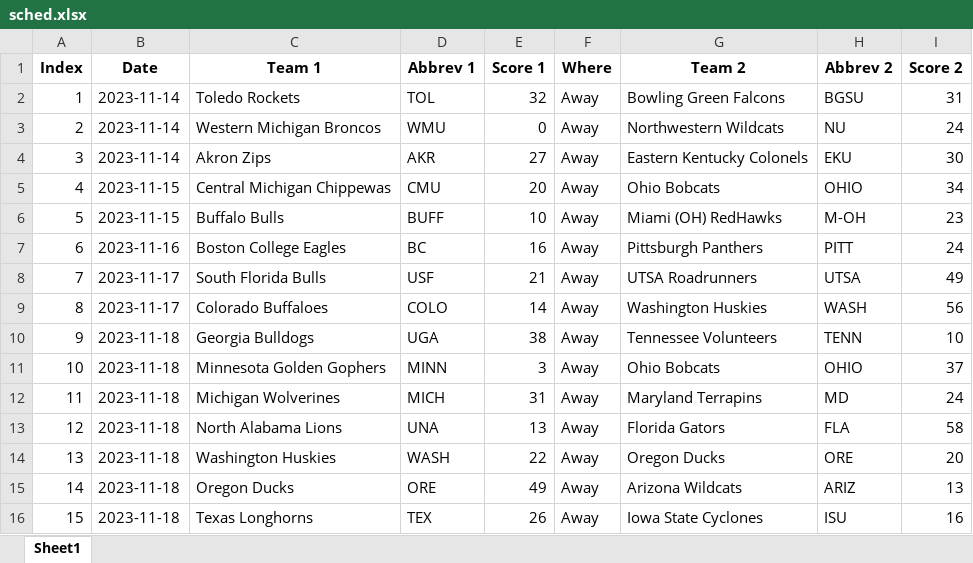
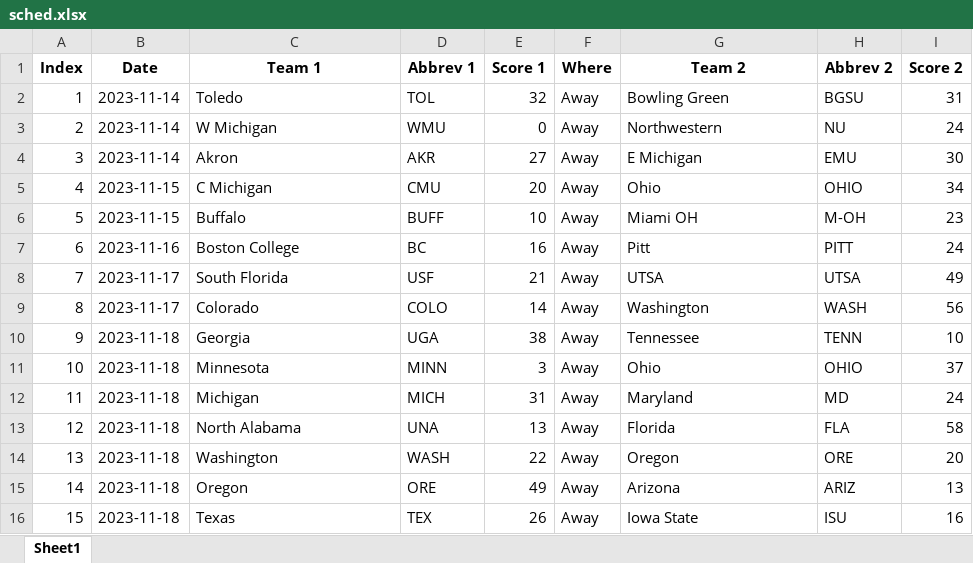
Before and after one commit to meprogrammerguy/pyBlitz, an Excel workbook: predict/2023/schedule/sched.xlsx, sheet Sheet1, drawn as a sheet; only a part is shown; values as stored, in another font and other column widths than the file's, no borders; the diff covers the shown part only; the diff names each change by its address in the sheet, - before the commit and + after, or states it on an @@ line.

```diff
--- a/predict/2023/schedule/sched.xlsx (sheet Sheet1)
+++ b/predict/2023/schedule/sched.xlsx (sheet Sheet1)
-C2 (Team 1): Toledo Rockets
+C2 (Team 1): Toledo
-G2 (Team 2): Bowling Green Falcons
+G2 (Team 2): Bowling Green
-C3 (Team 1): Western Michigan Broncos
+C3 (Team 1): W Michigan
-G3 (Team 2): Northwestern Wildcats
+G3 (Team 2): Northwestern
-C4 (Team 1): Akron Zips
+C4 (Team 1): Akron
-G4 (Team 2): Eastern Kentucky Colonels
+G4 (Team 2): E Michigan
-H4 (Abbrev 2): EKU
+H4 (Abbrev 2): EMU
-C5 (Team 1): Central Michigan Chippewas
+C5 (Team 1): C Michigan
-G5 (Team 2): Ohio Bobcats
+G5 (Team 2): Ohio
-C6 (Team 1): Buffalo Bulls
+C6 (Team 1): Buffalo
-G6 (Team 2): Miami (OH) RedHawks
+G6 (Team 2): Miami OH
-C7 (Team 1): Boston College Eagles
+C7 (Team 1): Boston College
-G7 (Team 2): Pittsburgh Panthers
+G7 (Team 2): Pitt
-C8 (Team 1): South Florida Bulls
+C8 (Team 1): South Florida
-G8 (Team 2): UTSA Roadrunners
+G8 (Team 2): UTSA
-C9 (Team 1): Colorado Buffaloes
+C9 (Team 1): Colorado
-G9 (Team 2): Washington Huskies
+G9 (Team 2): Washington
-C10 (Team 1): Georgia Bulldogs
+C10 (Team 1): Georgia
-G10 (Team 2): Tennessee Volunteers
+G10 (Team 2): Tennessee
-C11 (Team 1): Minnesota Golden Gophers
+C11 (Team 1): Minnesota
-G11 (Team 2): Ohio Bobcats
+G11 (Team 2): Ohio
-C12 (Team 1): Michigan Wolverines
+C12 (Team 1): Michigan
-G12 (Team 2): Maryland Terrapins
+G12 (Team 2): Maryland
-C13 (Team 1): North Alabama Lions
+C13 (Team 1): North Alabama
-G13 (Team 2): Florida Gators
+G13 (Team 2): Florida
-C14 (Team 1): Washington Huskies
+C14 (Team 1): Washington
-G14 (Team 2): Oregon Ducks
+G14 (Team 2): Oregon
-C15 (Team 1): Oregon Ducks
+C15 (Team 1): Oregon
-G15 (Team 2): Arizona Wildcats
+G15 (Team 2): Arizona
-C16 (Team 1): Texas Longhorns
+C16 (Team 1): Texas
-G16 (Team 2): Iowa State Cyclones
+G16 (Team 2): Iowa State
```
Also changed, not shown: 1819 edited cells elsewhere in this sheet, data/merge.xlsx, data/stats.xlsx, 8 other files.
